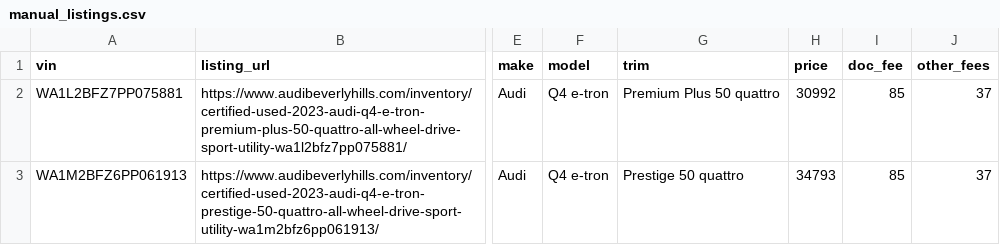
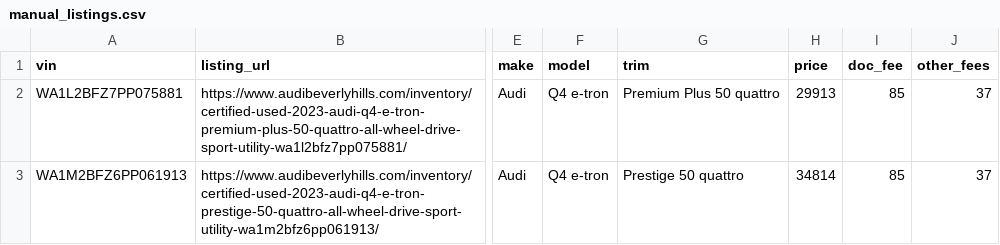
Before and after one commit to jhpdrbl/Car-finder-Ross, a CSV file: data/manual_listings.csv, drawn as a sheet; only a part is shown, gaps mark what is left out; the diff covers the shown part only; the diff names each change by its address in the sheet, - before the commit and + after, or states it on an @@ line.

```diff
--- a/data/manual_listings.csv
+++ b/data/manual_listings.csv
-H2 (price): 30992
+H2 (price): 29913
-H3 (price): 34793
+H3 (price): 34814
```
Also changed, not shown: 1 removed row and 2 edited cells elsewhere in this file, data/confirmed.csv, 2 other files.
